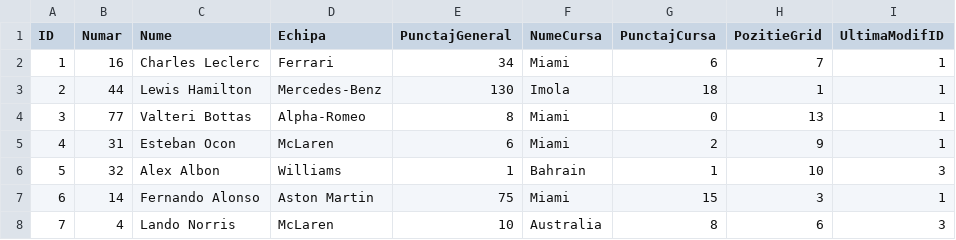
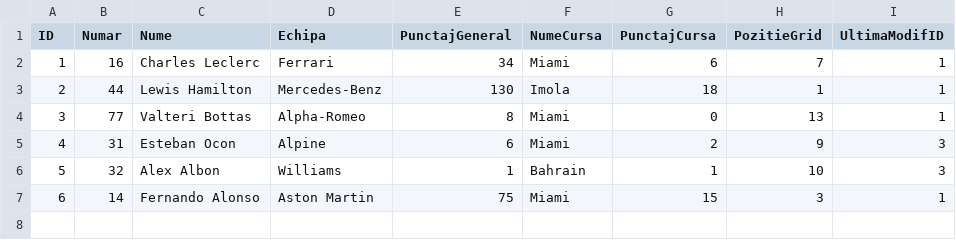
Before and after one commit to Cozinia/F1-project, a CSV file: formula1.csv, drawn as a sheet.

```diff
--- a/formula1.csv
+++ b/formula1.csv
@@ -4,5 +4,4 @@ ID,Numar,Nume,Echipa,PunctajGeneral,NumeCursa,PunctajCursa,PozitieGrid,UltimaMod
 3,77,Valteri Bottas,Alpha-Romeo,8,Miami,0,13,1
-4,31,Esteban Ocon,McLaren,6,Miami,2,9,1
+4,31,Esteban Ocon,Alpine,6,Miami,2,9,3
 5,32,Alex Albon,Williams,1,Bahrain,1,10,3
 6,14,Fernando Alonso,Aston Martin,75,Miami,15,3,1
-7,4,Lando Norris,McLaren,10,Australia,8,6,3
```
Also changed, not shown: 1 other file.
